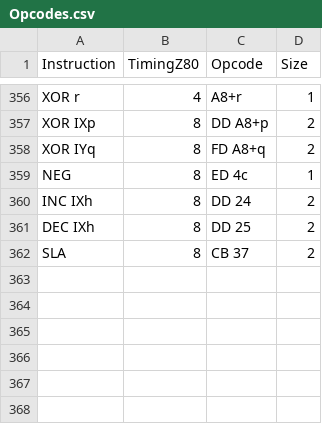
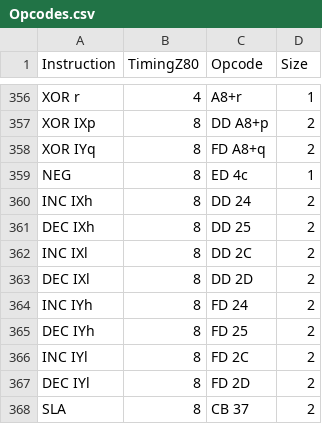
Before and after one commit to joskwanten/TsMsx, a CSV file: Opcodes.csv, drawn as a sheet; only a part is shown, gaps mark what is left out.

Commit message:
Fixed some opcodes

```diff
--- a/Opcodes.csv
+++ b/Opcodes.csv
@@ -361,2 +361,8 @@ INC IXh;8;DD 24;2
 DEC IXh;8;DD 25;2
+INC IXl;8;DD 2C;2
+DEC IXl;8;DD 2D;2
+INC IYh;8;FD 24;2
+DEC IYh;8;FD 25;2
+INC IYl;8;FD 2C;2
+DEC IYl;8;FD 2D;2
 SLA;8;CB 37;2;
```
Also changed, not shown: 6 other files.
